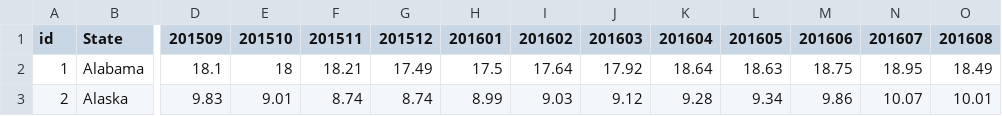
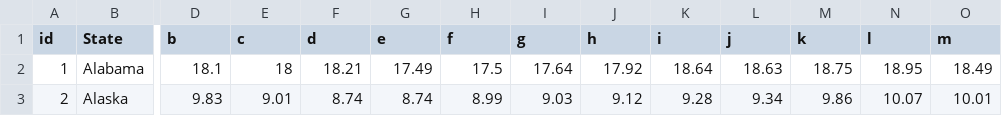
Before and after one commit to SethDrew/comp177-proj, a CSV file: tsv/price.csv, drawn as a sheet; only a part is shown, gaps mark what is left out; the diff names each change by its address in the sheet, - before the commit and + after, or states it on an @@ line.

```diff
--- a/tsv/price.csv
+++ b/tsv/price.csv
-D1: 201509
+D1: b
-E1: 201510
+E1: c
-F1: 201511
+F1: d
-G1: 201512
+G1: e
-H1: 201601
+H1: f
-I1: 201602
+I1: g
-J1: 201603
+J1: h
-K1: 201604
+K1: i
-L1: 201605
+L1: j
-M1: 201606
+M1: k
-N1: 201607
+N1: l
-O1: 201608
+O1: m
```
Also changed, not shown: 2 other files.
